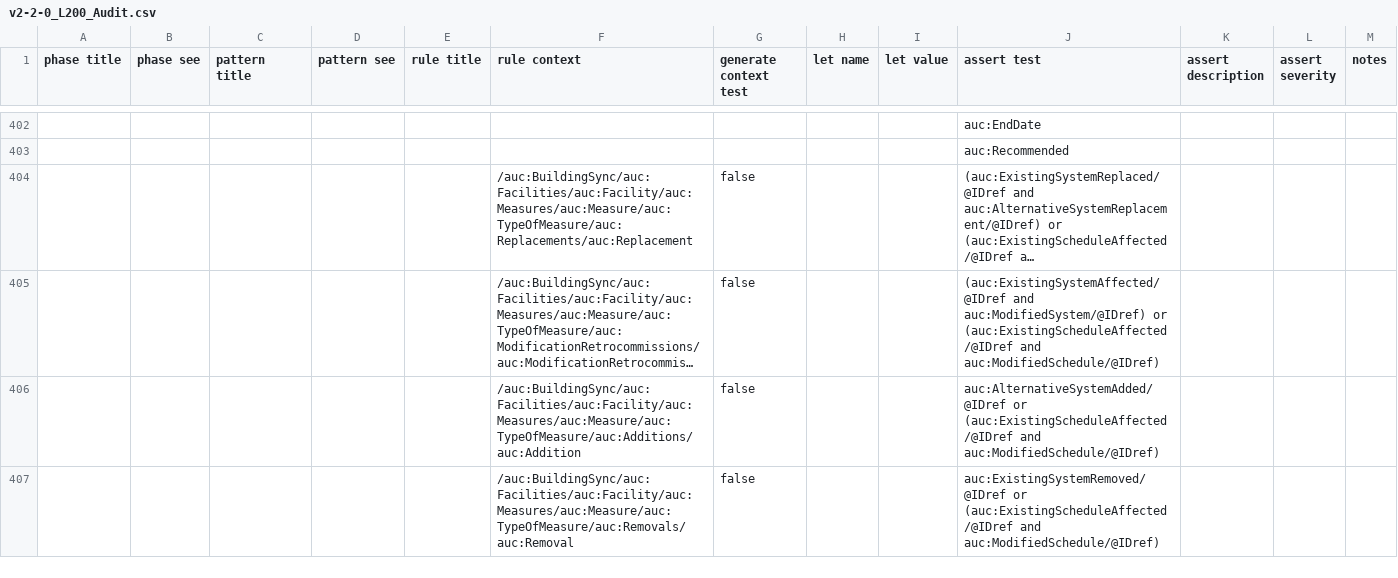
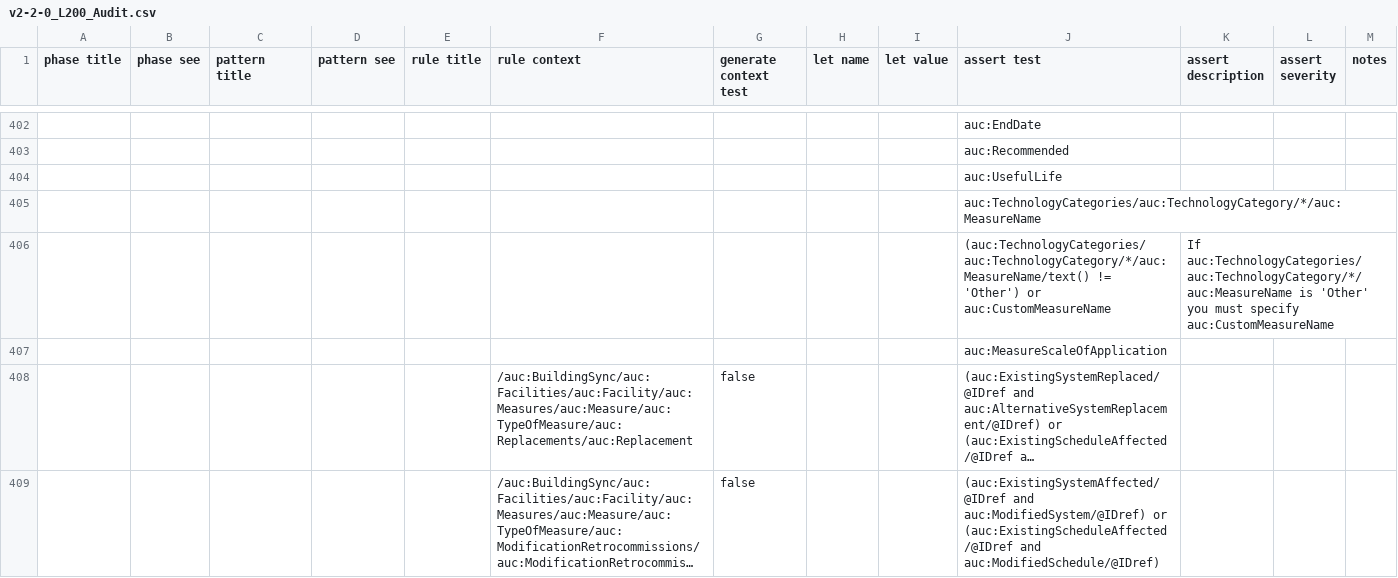
Before and after one commit to BuildingSync/TestSuite, a CSV file: schematron/v2.2.0/v2-2-0_L200_Audit.csv, drawn as a sheet; only a part is shown, gaps mark what is left out; the shorter side is filled out with more unchanged rows; long unchanged cells end in …; the diff names each change by its address in the sheet, - before the commit and + after, or states it on an @@ line.

Commit message:
feat(L200): finish Measure requirements

```diff
--- a/schematron/v2.2.0/v2-2-0_L200_Audit.csv
+++ b/schematron/v2.2.0/v2-2-0_L200_Audit.csv
+row 404:  |  |  |  |  |  |  |  |  | auc:UsefulLife
+row 405:  |  |  |  |  |  |  |  |  | auc:TechnologyCategories/auc:TechnologyCategory/*/auc:MeasureName
+row 406:  |  |  |  |  |  |  |  |  | (auc:TechnologyCategories/auc:TechnologyCategory/*/auc:MeasureName/text() != 'Other') or auc:CustomMeasureName | If auc:TechnologyCategories/auc:TechnologyCategory/*/auc:MeasureName is 'Other' you must specify auc:CustomMeasureName
+row 407:  |  |  |  |  |  |  |  |  | auc:MeasureScaleOfApplication
```
Also changed, not shown: 2 other files.
